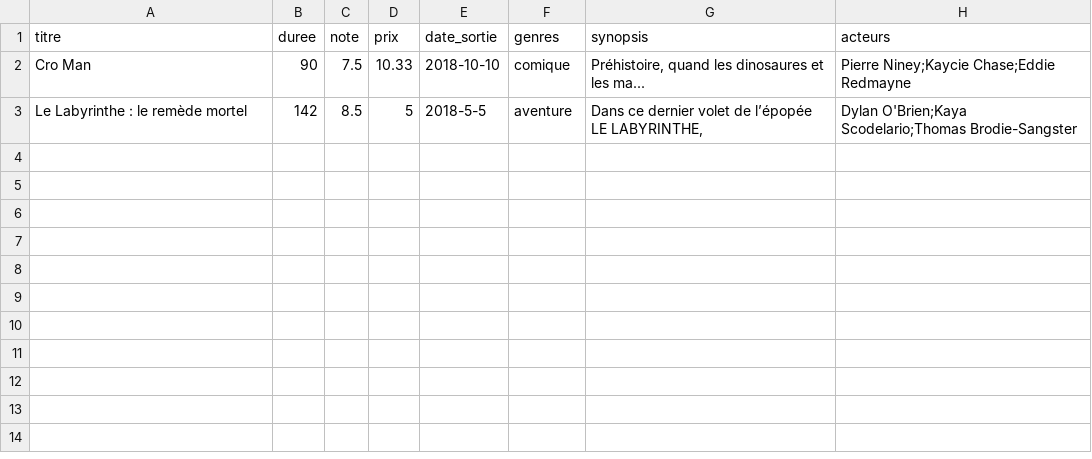
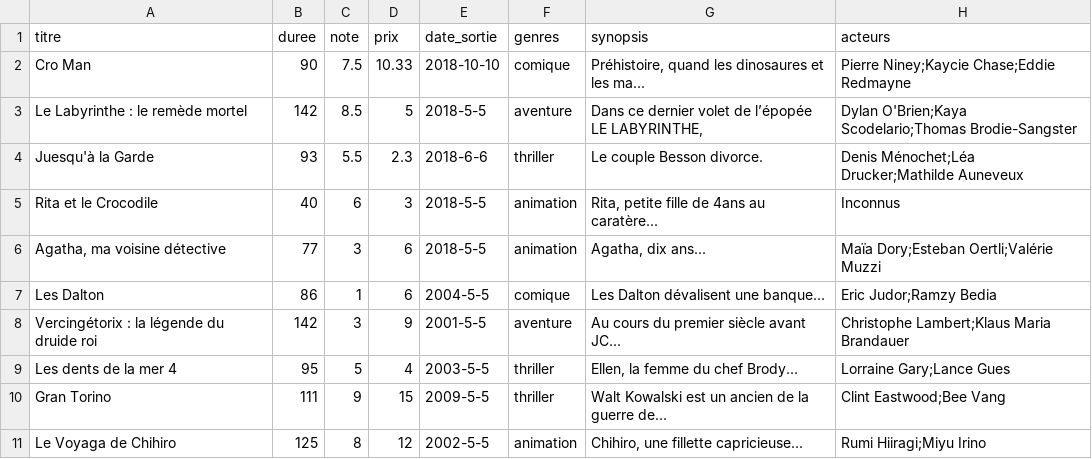
Before and after one commit to Alzahra/ComparateurFilmJava, a CSV file: films.csv, drawn as a sheet.

```diff
--- a/films.csv
+++ b/films.csv
@@ -3 +3,9 @@ Cro Man|90|7.5|10.33|2018-10-10|comique|Préhistoire, quand les dinosaures et le
 Le Labyrinthe : le remède mortel|142|8.5|5|2018-5-5|aventure|Dans ce dernier volet de l’épopée LE LABYRINTHE,|Dylan O'Brien;Kaya Scodelario;Thomas Brodie-Sangster
+Juesqu'à la Garde|93|5.5|2.3|2018-6-6|thriller|Le couple Besson divorce.|Denis Ménochet;Léa Drucker;Mathilde Auneveux
+Rita et le Crocodile|40|6|3|2018-5-5|animation|Rita, petite fille de 4ans au caratère...|Inconnus
+Agatha, ma voisine détective|77|3|6|2018-5-5|animation|Agatha, dix ans...|Maïa Dory;Esteban Oertli;Valérie Muzzi
+Les Dalton|86|1|6|2004-5-5|comique|Les Dalton dévalisent une banque...|Eric Judor;Ramzy Bedia
+Vercingétorix : la légende du druide roi|142|3|9|2001-5-5|aventure|Au cours du premier siècle avant JC...|Christophe Lambert;Klaus Maria Brandauer
+Les dents de la mer 4|95|5|4|2003-5-5|thriller|Ellen, la femme du chef Brody...|Lorraine Gary;Lance Gues
+Gran Torino|111|9|15|2009-5-5|thriller|Walt Kowalski est un ancien de la guerre de...|Clint Eastwood;Bee Vang
+Le Voyaga de Chihiro|125|8|12|2002-5-5|animation|Chihiro, une fillette capricieuse...|Rumi Hiiragi;Miyu Irino
```
Also changed, not shown: 2 other files.
